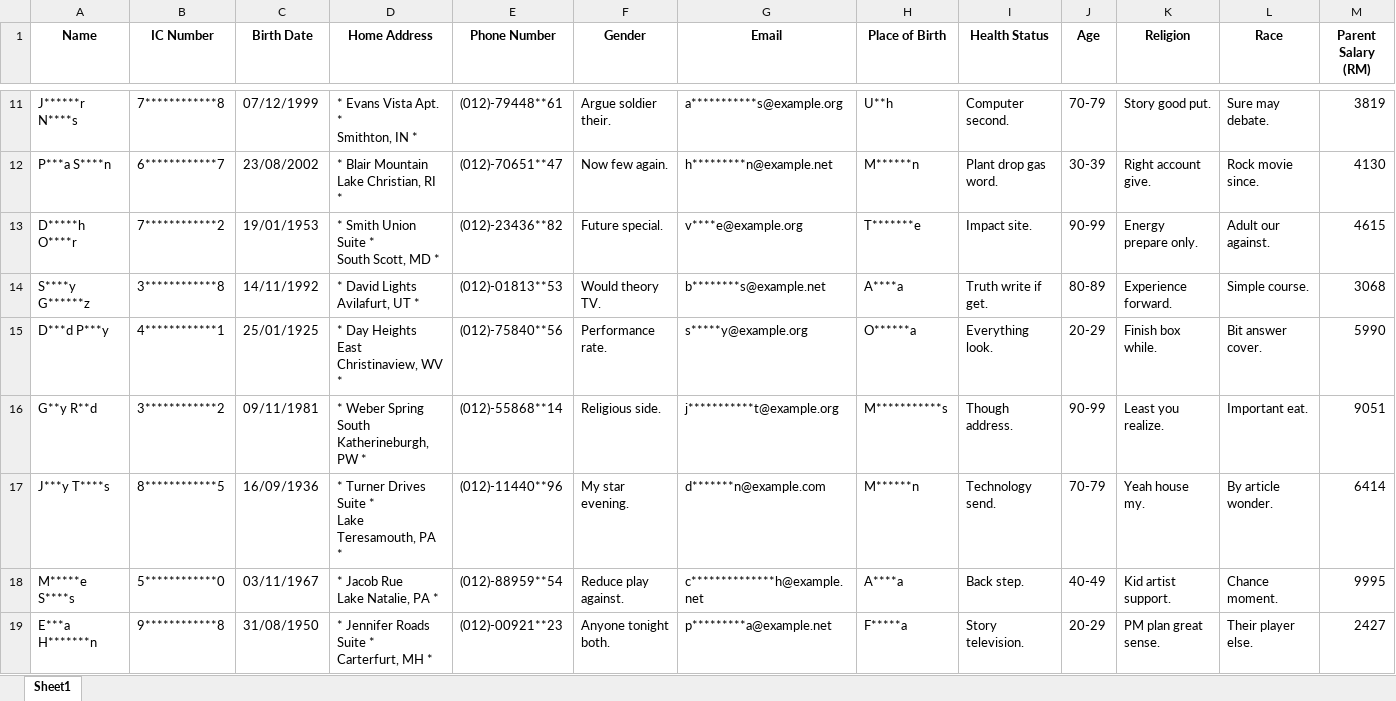
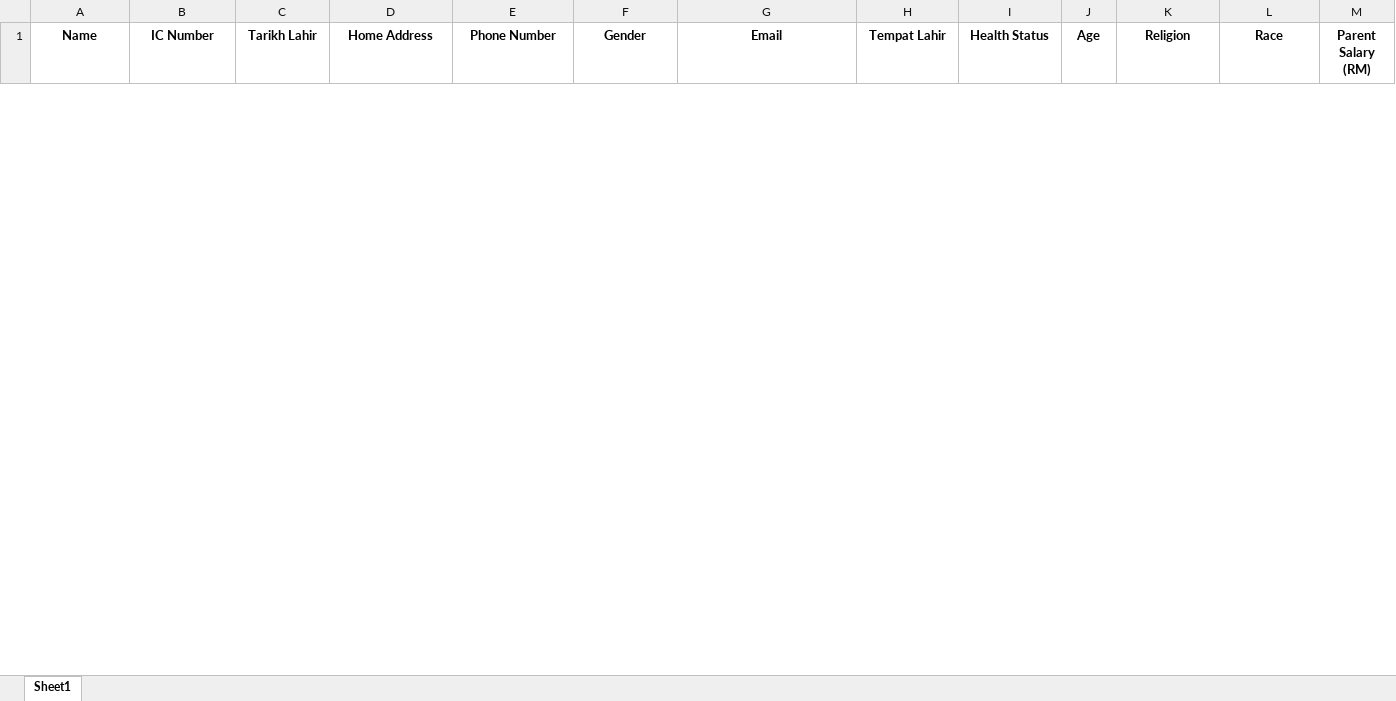
Before and after one commit to ird1natris/Data-Masking, an Excel workbook: backend/uploads/masked/masked_Student_Information.xlsx, sheet Sheet1, drawn as a sheet; only a part is shown, gaps mark what is left out; values as stored, in another font and other column widths than the file's, no borders; removed rows and columns are numbered as before the commit, all else as after; rows hold the shown columns only; ↵ is a line break in a cell; the diff covers the shown part only; the diff names each change by its address in the sheet, - before the commit and + after, or states it on an @@ line.

```diff
--- a/backend/uploads/masked/masked_Student_Information.xlsx (sheet Sheet1)
+++ b/backend/uploads/masked/masked_Student_Information.xlsx (sheet Sheet1)
-C1: Birth Date
+C1: Tarikh Lahir
-H1: Place of Birth
+H1: Tempat Lahir
-row 11: J******r N****s | 7************8 | 07/12/1999 | * Evans Vista Apt. * ↵ Smithton, IN * | (012)-79448**61 | Argue soldier their. | a***********s@example.org | U**h | Computer second. | 70-79 | Story good put. | Sure may debate. | 3819
-row 12: P***a S****n | 6************7 | 23/08/2002 | * Blair Mountain ↵ Lake Christian, RI * | (012)-70651**47 | Now few again. | h*********n@example.net | M******n | Plant drop gas word. | 30-39 | Right account give. | Rock movie since. | 4130
-row 13: D*****h O****r | 7************2 | 19/01/1953 | * Smith Union Suite * ↵ South Scott, MD * | (012)-23436**82 | Future special. | v****e@example.org | T*******e | Impact site. | 90-99 | Energy prepare only. | Adult our against. | 4615
-row 14: S****y G******z | 3************8 | 14/11/1992 | * David Lights ↵ Avilafurt, UT * | (012)-01813**53 | Would theory TV. | b********s@example.net | A****a | Truth write if get. | 80-89 | Experience forward. | Simple course. | 3068
-row 15: D***d P***y | 4************1 | 25/01/1925 | * Day Heights ↵ East Christinaview, WV * | (012)-75840**56 | Performance rate. | s*****y@example.org | O******a | Everything look. | 20-29 | Finish box while. | Bit answer cover. | 5990
-row 16: G**y R**d | 3************2 | 09/11/1981 | * Weber Spring ↵ South Katherineburgh, PW * | (012)-55868**14 | Religious side. | j***********t@example.org | M***********s | Though address. | 90-99 | Least you realize. | Important eat. | 9051
-row 17: J***y T****s | 8************5 | 16/09/1936 | * Turner Drives Suite * ↵ Lake Teresamouth, PA * | (012)-11440**96 | My star evening. | d*******n@example.com | M******n | Technology send. | 70-79 | Yeah house my. | By article wonder. | 6414
-row 18: M*****e S****s | 5************0 | 03/11/1967 | * Jacob Rue ↵ Lake Natalie, PA * | (012)-88959**54 | Reduce play against. | c**************h@example.net | A****a | Back step. | 40-49 | Kid artist support. | Chance moment. | 9995
-row 19: E***a H*******n | 9************8 | 31/08/1950 | * Jennifer Roads Suite * ↵ Carterfurt, MH * | (012)-00921**23 | Anyone tonight both. | p*********a@example.net | F*****a | Story television. | 20-29 | PM plan great sense. | Their player else. | 2427
```
Also changed, not shown: 30 added rows and 21 removed rows elsewhere in this sheet, backend/uploads/original/Student_Information.xlsx, 1 other file.
